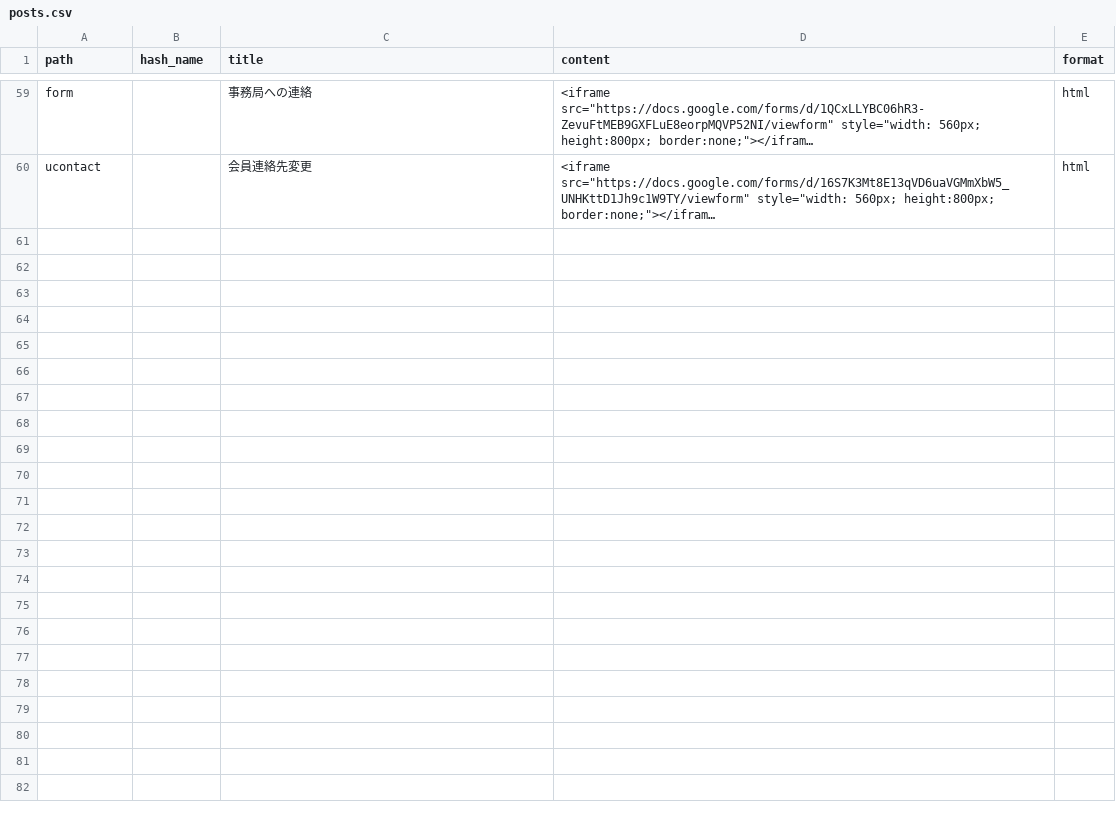
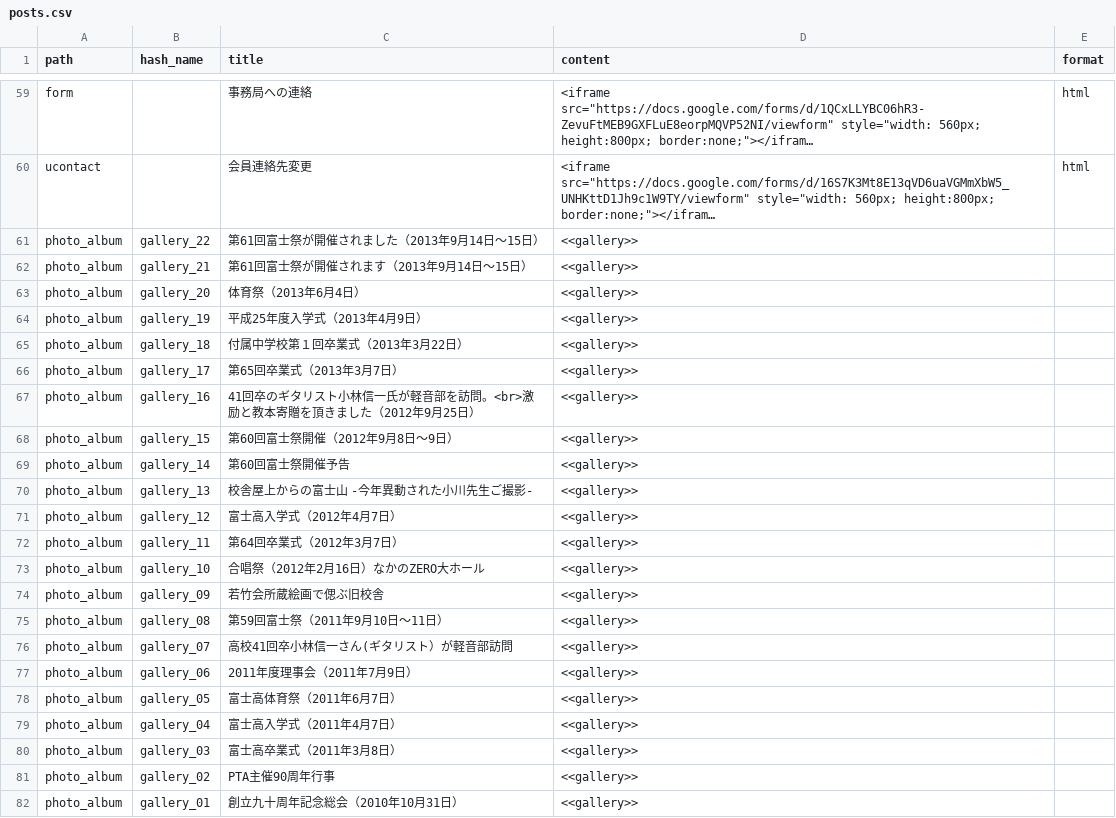
Before and after one commit to awakia/fuji-daigo-wakatakekai, a CSV file: db/posts.csv, drawn as a sheet; only a part is shown, gaps mark what is left out; long unchanged cells end in …; the diff names each change by its address in the sheet, - before the commit and + after, or states it on an @@ line.

Commit message:
Set <<gallery>>

```diff
--- a/db/posts.csv
+++ b/db/posts.csv
+row 61: photo_album | gallery_22 | 第61回富士祭が開催されました（2013年9月14日～15日） | <<gallery>>
+row 62: photo_album | gallery_21 | 第61回富士祭が開催されます（2013年9月14日～15日） | <<gallery>>
+row 63: photo_album | gallery_20 | 体育祭（2013年6月4日） | <<gallery>>
+row 64: photo_album | gallery_19 | 平成25年度入学式（2013年4月9日） | <<gallery>>
+row 65: photo_album | gallery_18 | 付属中学校第１回卒業式（2013年3月22日） | <<gallery>>
+row 66: photo_album | gallery_17 | 第65回卒業式（2013年3月7日） | <<gallery>>
+row 67: photo_album | gallery_16 | 41回卒のギタリスト小林信一氏が軽音部を訪問。<br>激励と教本寄贈を頂きました（2012年9月25日） | <<gallery>>
+row 68: photo_album | gallery_15 | 第60回富士祭開催（2012年9月8日～9日） | <<gallery>>
+row 69: photo_album | gallery_14 | 第60回富士祭開催予告 | <<gallery>>
+row 70: photo_album | gallery_13 | 校舎屋上からの富士山 -今年異動された小川先生ご撮影- | <<gallery>>
+row 71: photo_album | gallery_12 | 富士高入学式（2012年4月7日） | <<gallery>>
+row 72: photo_album | gallery_11 | 第64回卒業式（2012年3月7日） | <<gallery>>
+row 73: photo_album | gallery_10 | 合唱祭（2012年2月16日）なかのZERO大ホール | <<gallery>>
+row 74: photo_album | gallery_09 | 若竹会所蔵絵画で偲ぶ旧校舎 | <<gallery>>
+row 75: photo_album | gallery_08 | 第59回富士祭（2011年9月10日～11日） | <<gallery>>
+row 76: photo_album | gallery_07 | 高校41回卒小林信一さん(ギタリスト）が軽音部訪問 | <<gallery>>
+row 77: photo_album | gallery_06 | 2011年度理事会（2011年7月9日） | <<gallery>>
+row 78: photo_album | gallery_05 | 富士高体育祭（2011年6月7日） | <<gallery>>
+row 79: photo_album | gallery_04 | 富士高入学式（2011年4月7日） | <<gallery>>
+row 80: photo_album | gallery_03 | 富士高卒業式（2011年3月8日） | <<gallery>>
+row 81: photo_album | gallery_02 | PTA主催90周年行事 | <<gallery>>
+row 82: photo_album | gallery_01 | 創立九十周年記念総会（2010年10月31日） | <<gallery>>
```
